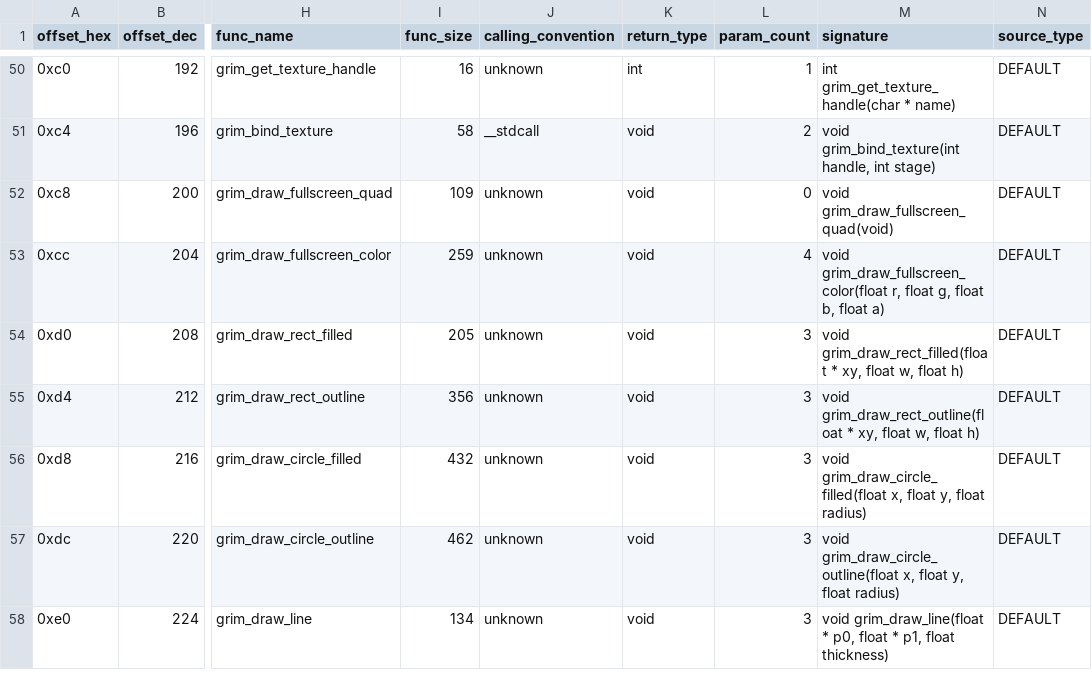
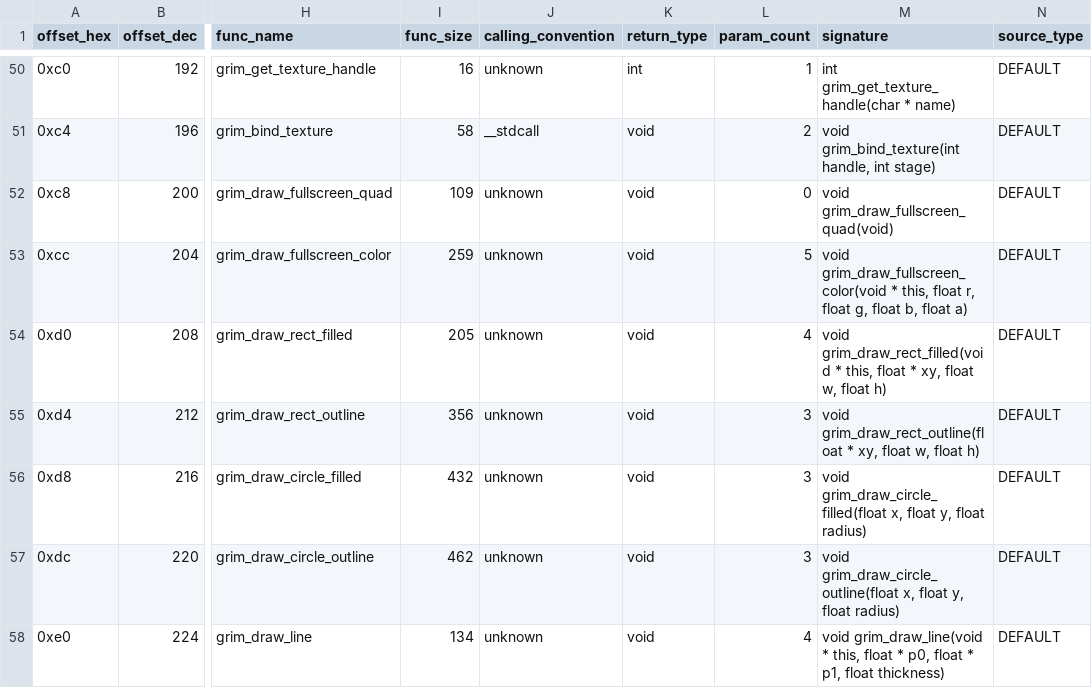
Before and after one commit to banteg/crimson, a CSV file: source/decompiled/grim2d_vtable_map.csv, drawn as a sheet; only a part is shown, gaps mark what is left out; the diff covers the shown part only; the diff names each change by its address in the sheet, - before the commit and + after, or states it on an @@ line.

Commit message:
chore: refresh grim2d vtable map

```diff
--- a/source/decompiled/grim2d_vtable_map.csv
+++ b/source/decompiled/grim2d_vtable_map.csv
-L53 (param_count): 4
+L53 (param_count): 5
-M53 (signature): void grim_draw_fullscreen_color(float r, float…
+M53 (signature): void grim_draw_fullscreen_color(void * this, float r, float…
-L54 (param_count): 3
+L54 (param_count): 4
-M54 (signature): void grim_draw_rect_filled(float * xy,…
+M54 (signature): void grim_draw_rect_filled(void * this, float * xy,…
-L58 (param_count): 3
+L58 (param_count): 4
-M58 (signature): void grim_draw_line(float * p0,…
+M58 (signature): void grim_draw_line(void * this, float * p0,…
```
Also changed, not shown: 30 edited cells elsewhere in this file, 1 other file.
